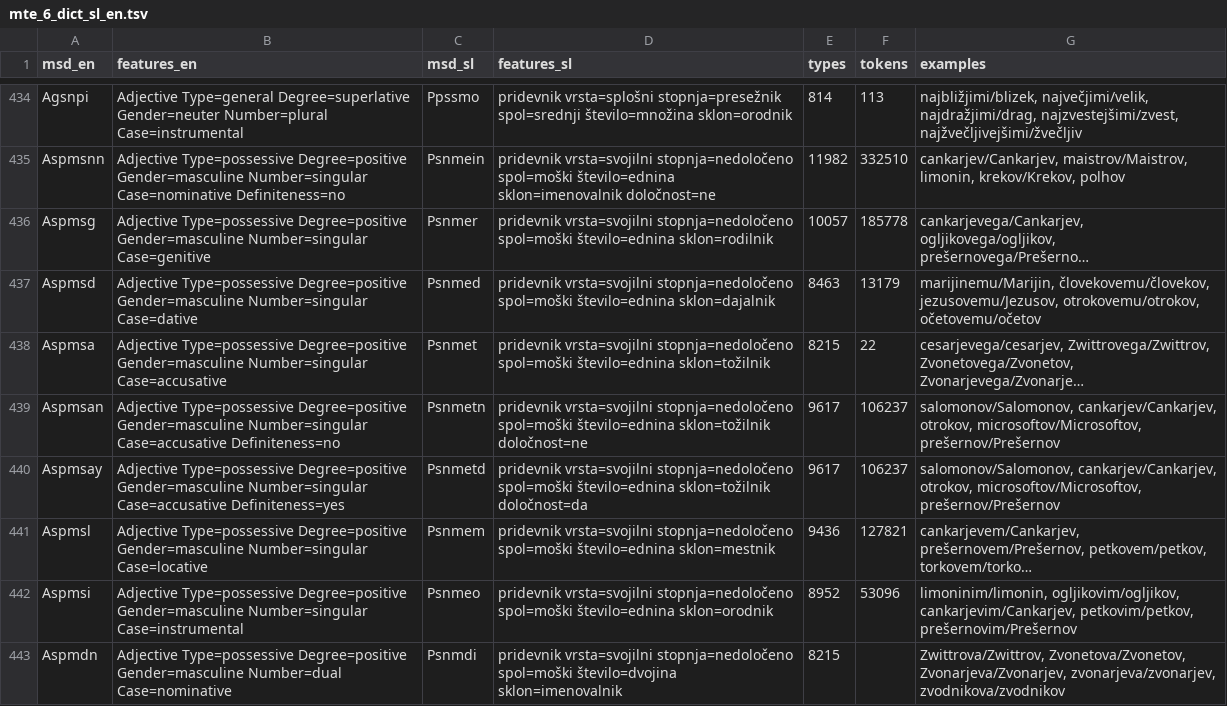
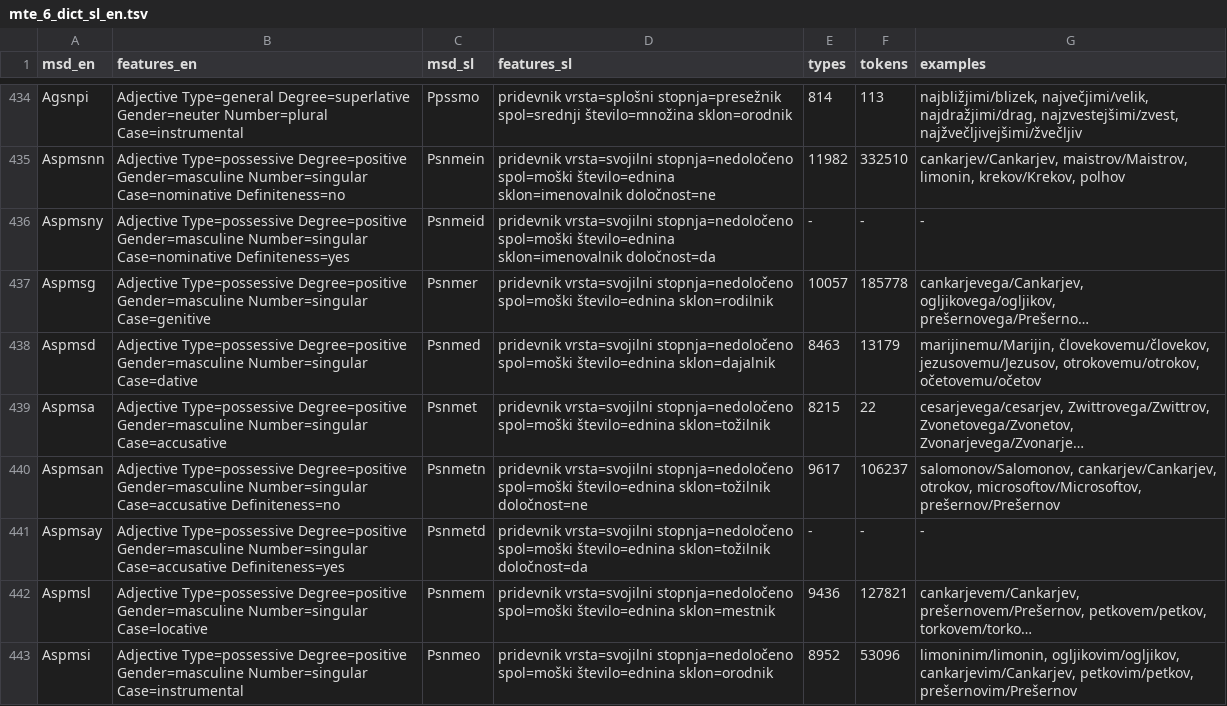
Before and after one commit to RSDO-DS3/Inflector-pregibalnik, a TSV file: clarin-slovene-accentuator/data/mte_6_dict_sl_en.tsv, drawn as a sheet; only a part is shown, gaps mark what is left out; the shorter side is filled out with more unchanged rows; long unchanged cells end in …; addresses are those after the commit; the diff names each change by its address in the sheet, - before the commit and + after, or states it on an @@ line.

Commit message:
Updated "mte_6_dict_sl_en.tsv"
Added "Psnmeid"; a fictional MSD, but still necessary for marginal cases.

```diff
--- a/clarin-slovene-accentuator/data/mte_6_dict_sl_en.tsv
+++ b/clarin-slovene-accentuator/data/mte_6_dict_sl_en.tsv
+row 436: Aspmsny | Adjective Type=possessive Degree=positive Gender=masculine Number=singular Case=nominative Definiteness=yes | Psnmeid | pridevnik vrsta=svojilni stopnja=nedoločeno spol=moški število=ednina sklon=imenovalnik določnost=da | - | - | -
-E441 (types): 9617
+E441 (types): -
-F441 (tokens): 106237
+F441 (tokens): -
-G441 (examples): salomonov/Salomonov, cankarjev/Cankarjev, otrokov, microsoftov/Microsoftov, prešernov/Prešernov
+G441 (examples): -
```
